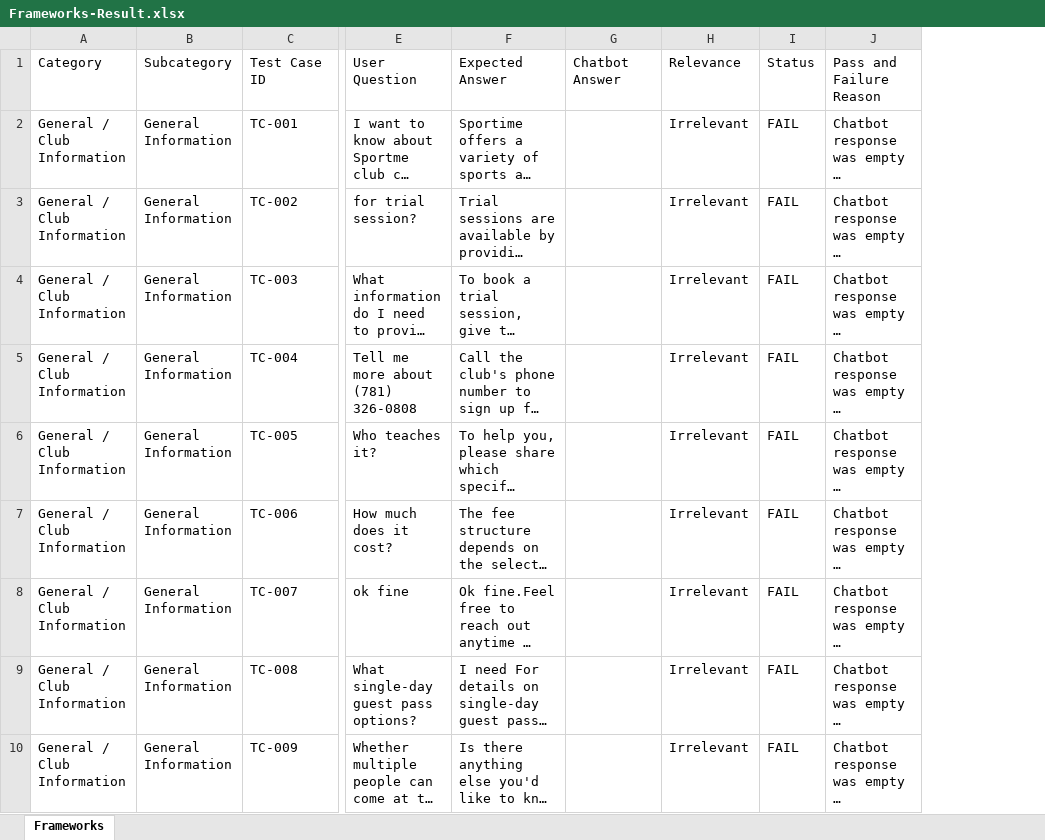
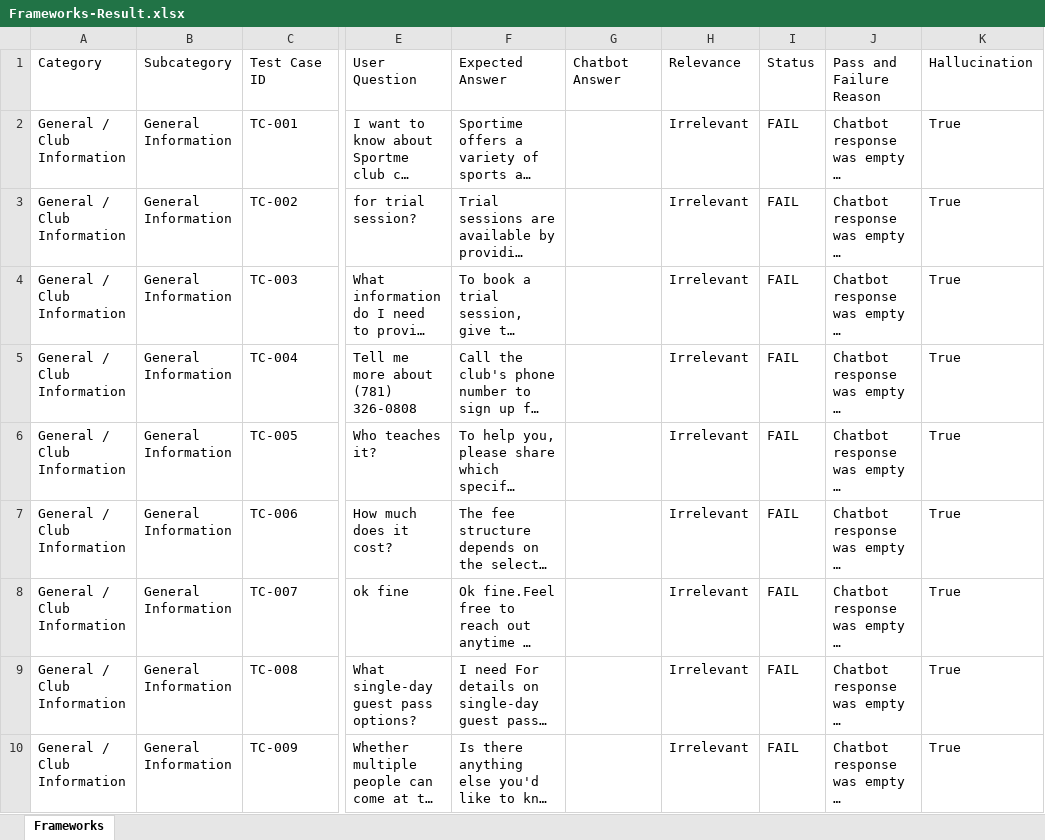
Before and after one commit to RameshkumarK718/Chatbot-Automation-Framework, an Excel workbook: Frameworks-Result.xlsx, sheet Frameworks, drawn as a sheet; only a part is shown, gaps mark what is left out; long unchanged cells end in …; values as stored, in another font and other column widths than the file's, no borders; the diff names each change by its address in the sheet, - before the commit and + after, or states it on an @@ line.

```diff
--- a/Frameworks-Result.xlsx (sheet Frameworks)
+++ b/Frameworks-Result.xlsx (sheet Frameworks)
+column K, rows 1-10: Hallucination | True | True | True | True | True | True | True | True | True
```
